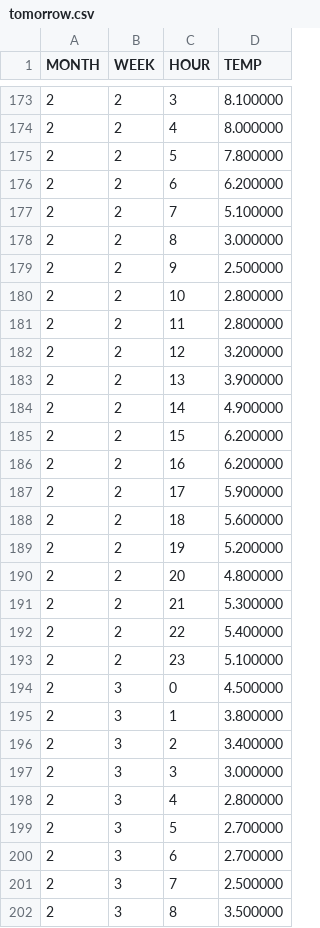
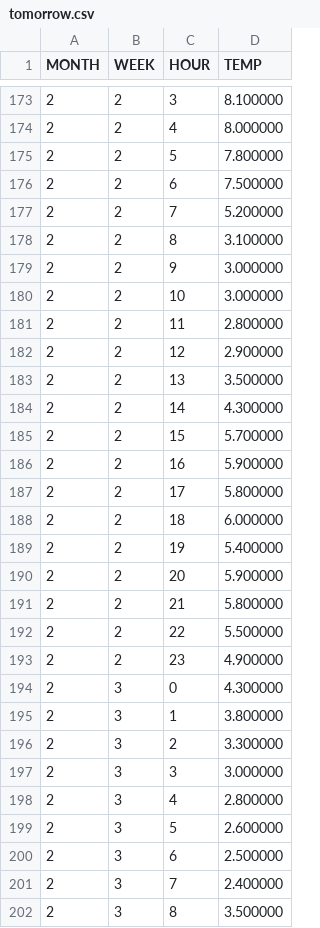
Before and after one commit to J1921604/Power-Demand-Forecast, a CSV file: AI/tomorrow/tomorrow.csv, drawn as a sheet; only a part is shown, gaps mark what is left out; the diff covers the shown part only.

```diff
--- a/AI/tomorrow/tomorrow.csv
+++ b/AI/tomorrow/tomorrow.csv
@@ -175,28 +175,28 @@ MONTH,WEEK,HOUR,TEMP
 2,2,5,7.800000
-2,2,6,6.200000
-2,2,7,5.100000
-2,2,8,3.000000
-2,2,9,2.500000
-2,2,10,2.800000
+2,2,6,7.500000
+2,2,7,5.200000
+2,2,8,3.100000
+2,2,9,3.000000
+2,2,10,3.000000
 2,2,11,2.800000
-2,2,12,3.200000
-2,2,13,3.900000
-2,2,14,4.900000
-2,2,15,6.200000
-2,2,16,6.200000
-2,2,17,5.900000
-2,2,18,5.600000
-2,2,19,5.200000
-2,2,20,4.800000
-2,2,21,5.300000
-2,2,22,5.400000
-2,2,23,5.100000
-2,3,0,4.500000
+2,2,12,2.900000
+2,2,13,3.500000
+2,2,14,4.300000
+2,2,15,5.700000
+2,2,16,5.900000
+2,2,17,5.800000
+2,2,18,6.000000
+2,2,19,5.400000
+2,2,20,5.900000
+2,2,21,5.800000
+2,2,22,5.500000
+2,2,23,4.900000
+2,3,0,4.300000
 2,3,1,3.800000
-2,3,2,3.400000
+2,3,2,3.300000
 2,3,3,3.000000
 2,3,4,2.800000
-2,3,5,2.700000
-2,3,6,2.700000
-2,3,7,2.500000
+2,3,5,2.600000
+2,3,6,2.500000
+2,3,7,2.400000
 2,3,8,3.500000
```
Also changed, not shown: 10 edited cells elsewhere in this file, AI/tomorrow/Keras/Keras_tomorrow.csv, AI/tomorrow/LightGBM/LightGBM_tomorrow.csv, 17 other files.
